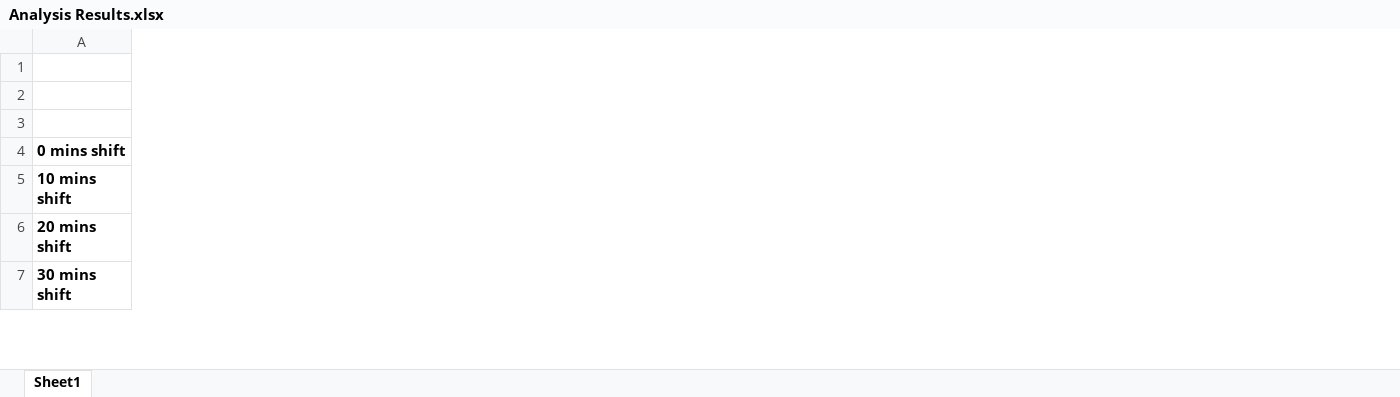
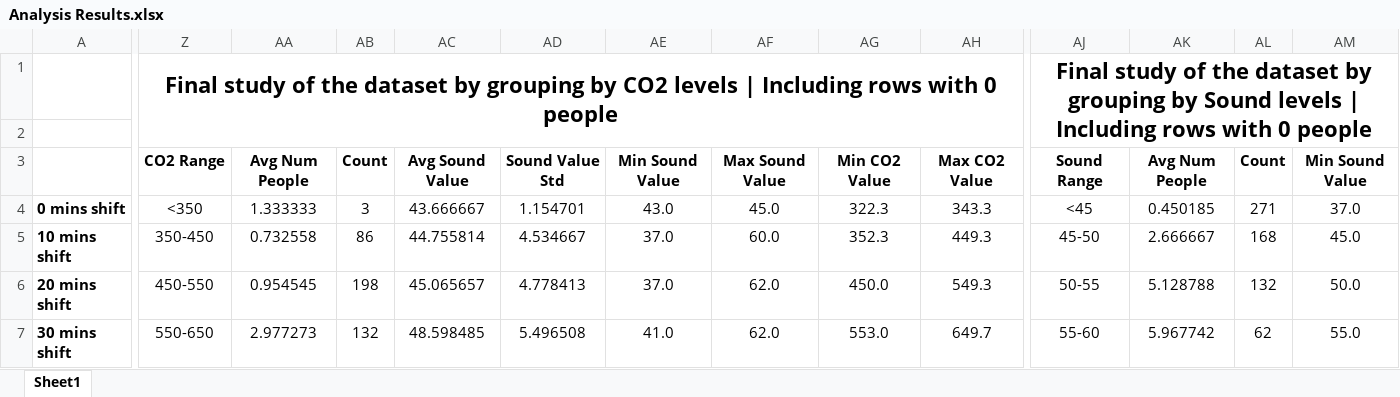
Before and after one commit to LucaLegrand/sum_humans, an Excel workbook: Data_Extraction and analysis/Analysis Results.xlsx, sheet Sheet1, drawn as a sheet; only a part is shown, gaps mark what is left out; values as stored, in another font and other column widths than the file's, no borders; the diff covers the shown part only; the diff names each change by its address in the sheet, - before the commit and + after, or states it on an @@ line.

Commit message:
Adding Ground truth data and grouping by co2 and sound results

```diff
--- a/Data_Extraction and analysis/Analysis Results.xlsx (sheet Sheet1)
+++ b/Data_Extraction and analysis/Analysis Results.xlsx (sheet Sheet1)
+column Z, rows 1-7: Final study of the dataset by grouping by CO2 levels | Including rows with 0 people |  | CO2 Range | <350 | 350-450 | 450-550 | 550-650
+column AA, rows 3-7: Avg Num People | 1.333333 | 0.732558 | 0.954545 | 2.977273
+column AB, rows 3-7: Count | 3 | 86 | 198 | 132
+column AC, rows 3-7: Avg Sound Value | 43.666667 | 44.755814 | 45.065657 | 48.598485
+column AD, rows 3-7: Sound Value Std | 1.154701 | 4.534667 | 4.778413 | 5.496508
+column AE, rows 3-7: Min Sound Value | 43.0 | 37.0 | 37.0 | 41.0
+column AF, rows 3-7: Max Sound Value | 45.0 | 60.0 | 62.0 | 62.0
+column AG, rows 3-7: Min CO2 Value | 322.3 | 352.3 | 450.0 | 553.0
+column AH, rows 3-7: Max CO2 Value | 343.3 | 449.3 | 549.3 | 649.7
+column AJ, rows 1-7: Final study of the dataset by grouping by Sound levels | Including rows with 0 people |  | Sound Range | <45 | 45-50 | 50-55 | 55-60
+column AK, rows 3-7: Avg Num People | 0.450185 | 2.666667 | 5.128788 | 5.967742
+column AL, rows 3-7: Count | 271 | 168 | 132 | 62
+column AM, rows 3-7: Min Sound Value | 37.0 | 45.0 | 50.0 | 55.0
```
Also changed, not shown: 50 added rows, 9 added columns and 198 edited cells elsewhere in this sheet, 1 other file.
